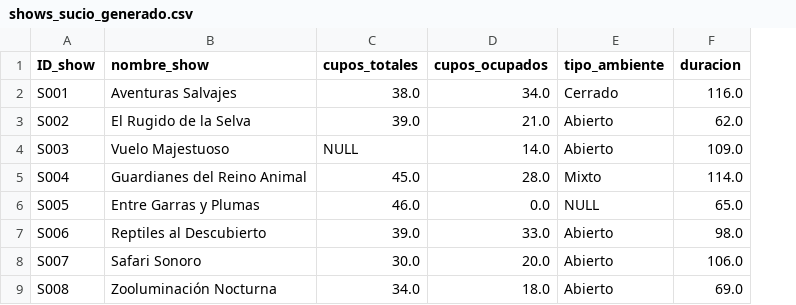
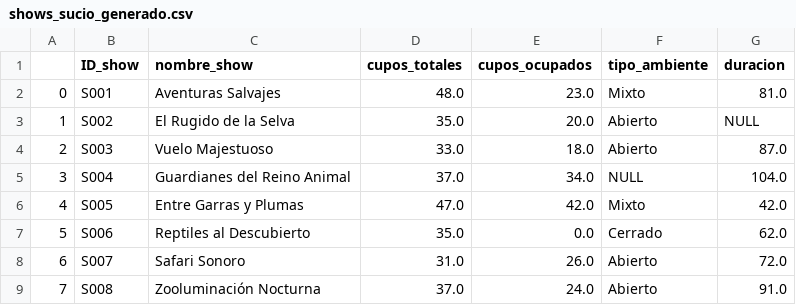
Before and after one commit to LBrownI/pandas_zoo, a CSV file: zoo_dataset/shows_sucio_generado.csv, drawn as a sheet; only a part is shown; addresses are those after the commit; the diff covers the shown part only; the diff names each change by its address in the sheet, - before the commit and + after, or states it on an @@ line.

```diff
--- a/zoo_dataset/shows_sucio_generado.csv
+++ b/zoo_dataset/shows_sucio_generado.csv
+column A, rows 2-9: 0 | 1 | 2 | 3 | 4 | 5 | 6 | 7
-D2 (cupos_totales): 38.0
+D2 (cupos_totales): 48.0
-E2 (cupos_ocupados): 34.0
+E2 (cupos_ocupados): 23.0
-F2 (tipo_ambiente): Cerrado
+F2 (tipo_ambiente): Mixto
-G2 (duracion): 116.0
+G2 (duracion): 81.0
-D3 (cupos_totales): 39.0
+D3 (cupos_totales): 35.0
-E3 (cupos_ocupados): 21.0
+E3 (cupos_ocupados): 20.0
-G3 (duracion): 62.0
+G3 (duracion): NULL
-D4 (cupos_totales): NULL
+D4 (cupos_totales): 33.0
-E4 (cupos_ocupados): 14.0
+E4 (cupos_ocupados): 18.0
-G4 (duracion): 109.0
+G4 (duracion): 87.0
-D5 (cupos_totales): 45.0
+D5 (cupos_totales): 37.0
-E5 (cupos_ocupados): 28.0
+E5 (cupos_ocupados): 34.0
-F5 (tipo_ambiente): Mixto
+F5 (tipo_ambiente): NULL
-G5 (duracion): 114.0
+G5 (duracion): 104.0
-D6 (cupos_totales): 46.0
+D6 (cupos_totales): 47.0
-E6 (cupos_ocupados): 0.0
+E6 (cupos_ocupados): 42.0
-F6 (tipo_ambiente): NULL
+F6 (tipo_ambiente): Mixto
-G6 (duracion): 65.0
+G6 (duracion): 42.0
-D7 (cupos_totales): 39.0
+D7 (cupos_totales): 35.0
-E7 (cupos_ocupados): 33.0
+E7 (cupos_ocupados): 0.0
-F7 (tipo_ambiente): Abierto
+F7 (tipo_ambiente): Cerrado
-G7 (duracion): 98.0
+G7 (duracion): 62.0
-D8 (cupos_totales): 30.0
+D8 (cupos_totales): 31.0
-E8 (cupos_ocupados): 20.0
+E8 (cupos_ocupados): 26.0
-G8 (duracion): 106.0
+G8 (duracion): 72.0
-D9 (cupos_totales): 34.0
+D9 (cupos_totales): 37.0
-E9 (cupos_ocupados): 18.0
+E9 (cupos_ocupados): 24.0
-G9 (duracion): 69.0
+G9 (duracion): 91.0
```
Also changed, not shown: 38 edited cells elsewhere in this file, zoo_dataset/habitats_sucio_generado.csv, zoo_dataset/visitas_habitats_sucio_generado.csv, 7 other files.
